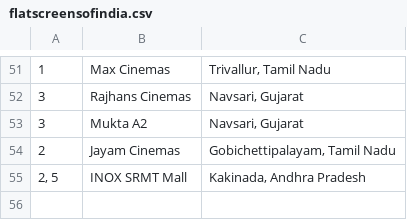
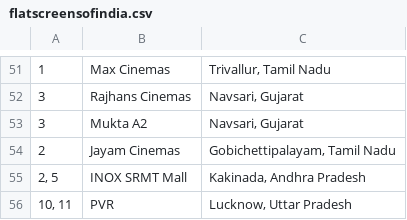
Before and after one commit to shreytyagi/shreytyagi, a CSV file: data/flatscreensofindia.csv, drawn as a sheet; only a part is shown, gaps mark what is left out; the diff names each change by its address in the sheet, - before the commit and + after, or states it on an @@ line.

Commit message:
Update flatscreensofindia.csv

```diff
--- a/data/flatscreensofindia.csv
+++ b/data/flatscreensofindia.csv
+row 56: 10, 11 | PVR | Lucknow, Uttar Pradesh
```
